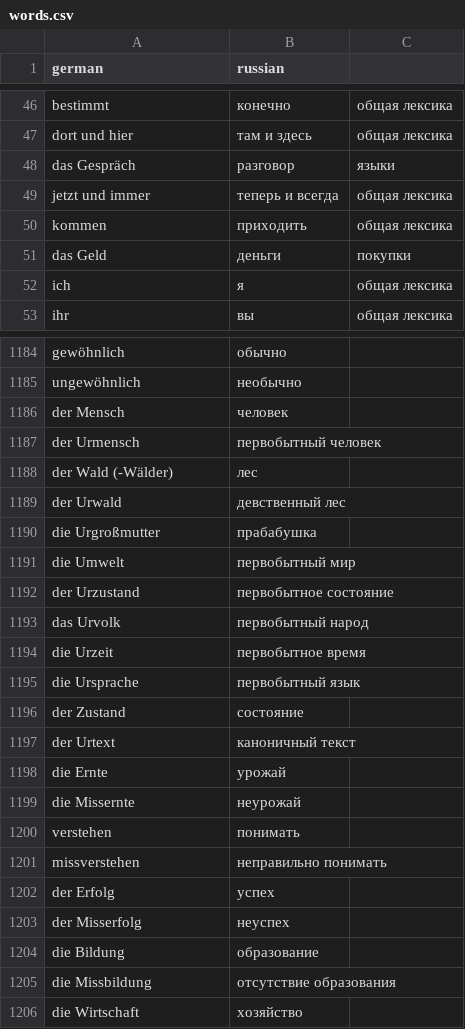
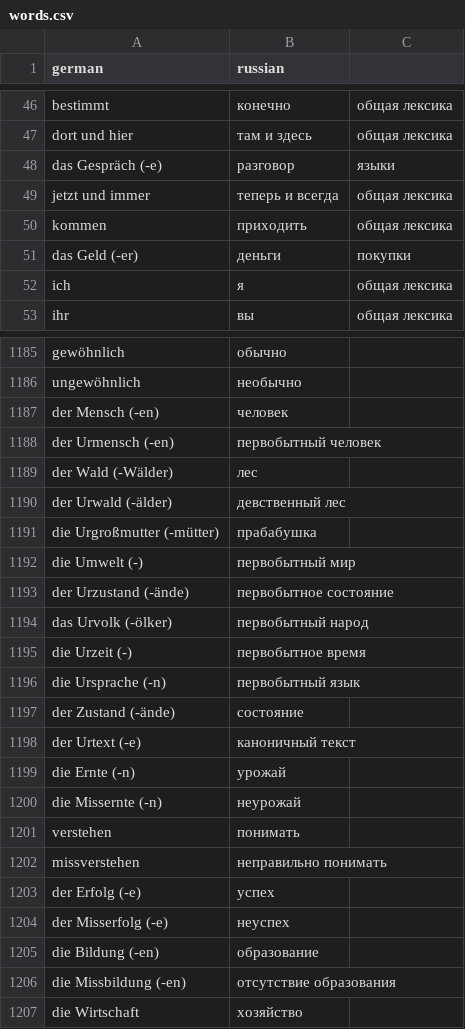
Before and after one commit to metronom72/words-reminder, a CSV file: src/data/words.csv, drawn as a sheet; only a part is shown, gaps mark what is left out; the diff covers the shown part only.

Commit message:
added plural for words

```diff
--- a/src/data/words.csv
+++ b/src/data/words.csv
@@ -47,6 +47,6 @@ bestimmt,конечно,общая лексика
 dort und hier,там и здесь,общая лексика
-das Gespräch,разговор,языки
+das Gespräch (-e),разговор,языки
 jetzt und immer,теперь и всегда,общая лексика
 kommen,приходить,общая лексика
-das Geld,деньги,покупки
+das Geld (-er),деньги,покупки
 ich,я,общая лексика
@@ -1185,22 +1186,22 @@ gewöhnlich,обычно,
 ungewöhnlich,необычно,
-der Mensch,человек,
-der Urmensch,первобытный человек,
+der Mensch (-en),человек,
+der Urmensch (-en),первобытный человек,
 der Wald (-Wälder),лес,
-der Urwald,девственный лес,
-die Urgroßmutter,прабабушка,
-die Umwelt,первобытный мир,
-der Urzustand,первобытное состояние,
-das Urvolk,первобытный народ,
-die Urzeit,первобытное время,
-die Ursprache,первобытный язык,
-der Zustand,состояние,
-der Urtext,каноничный текст,
-die Ernte,урожай,
-die Missernte,неурожай,
+der Urwald (-älder),девственный лес,
+die Urgroßmutter (-mütter),прабабушка,
+die Umwelt (-),первобытный мир,
+der Urzustand (-ände),первобытное состояние,
+das Urvolk (-ölker),первобытный народ,
+die Urzeit (-),первобытное время,
+die Ursprache (-n),первобытный язык,
+der Zustand (-ände),состояние,
+der Urtext (-e),каноничный текст,
+die Ernte (-n),урожай,
+die Missernte (-n),неурожай,
 verstehen,понимать,
 missverstehen,неправильно понимать,
-der Erfolg,успех,
-der Misserfolg,неуспех,
-die Bildung,образование,
-die Missbildung,отсутствие образования,
+der Erfolg (-e),успех,
+der Misserfolg (-e),неуспех,
+die Bildung (-en),образование,
+die Missbildung (-en),отсутствие образования,
 die Wirtschaft,хозяйство,
```
Also changed, not shown: 1 added row and 98 edited cells elsewhere in this file.
